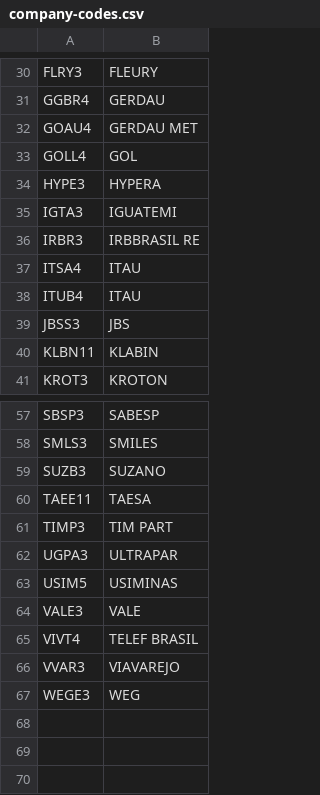
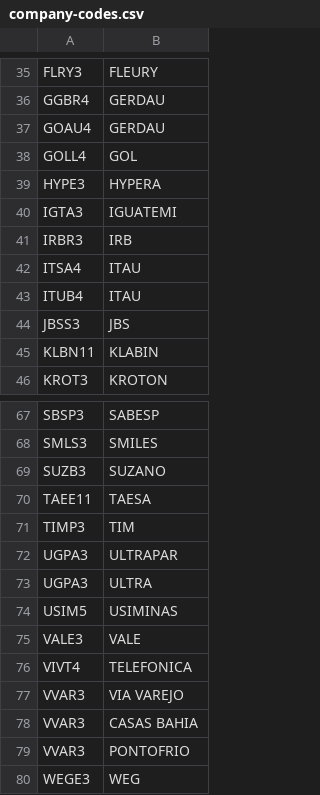
Before and after one commit to lgcanto/stock-market-predictor-old, a CSV file: datasets/company-codes.csv, drawn as a sheet; only a part is shown, gaps mark what is left out; the diff covers the shown part only.

```diff
--- a/datasets/company-codes.csv
+++ b/datasets/company-codes.csv
@@ -32 +37 @@ GGBR4,	GERDAU
-GOAU4,	GERDAU MET	
+GOAU4,GERDAU
@@ -36 +41 @@ IGTA3,	IGUATEMI
-IRBR3,	IRBBRASIL RE	
+IRBR3,IRB
@@ -61 +71 @@ TAEE11,	TAESA
-TIMP3,	TIM PART 	
+TIMP3,TIM
@@ -62,0 +73 @@ UGPA3,	ULTRAPAR
+UGPA3,ULTRA
@@ -65,2 +76,4 @@ VALE3,	VALE
-VIVT4,	TELEF BRASIL	
-VVAR3,	VIAVAREJO	
+VIVT4,TELEFONICA
+VVAR3,VIA VAREJO
+VVAR3,CASAS BAHIA
+VVAR3,PONTOFRIO
```
Also changed, not shown: 11 added rows, 1 removed row and 10 edited cells elsewhere in this file, 2 other files.
